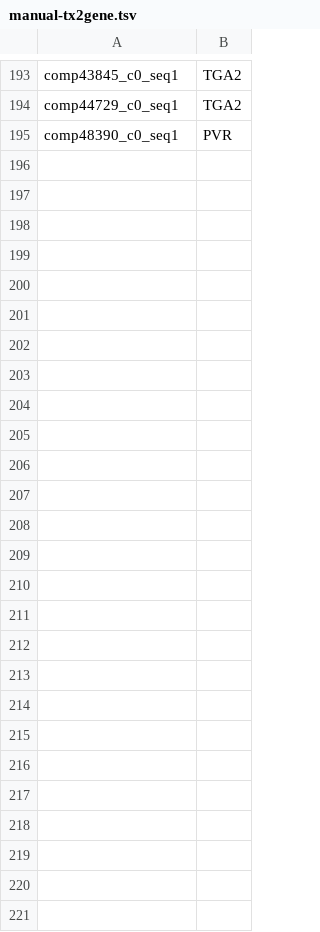
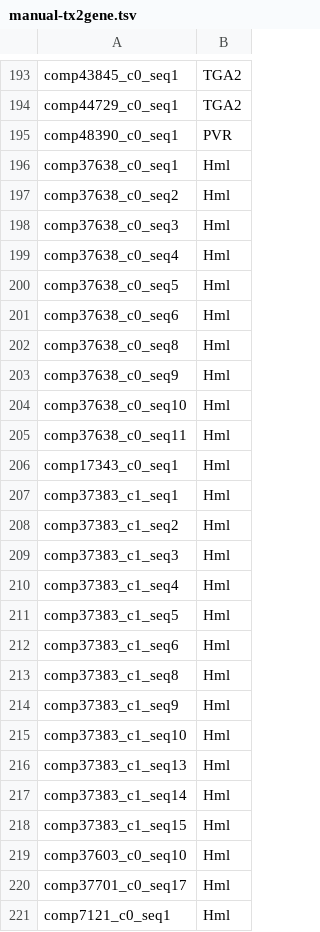
Before and after one commit to NBISweden/SMS-21-5568-cray, a TSV file: data/manual-tx2gene.tsv, drawn as a sheet; only a part is shown, gaps mark what is left out.

Commit message:
Add Hml transcript to manual tx2gene list

```diff
--- a/data/manual-tx2gene.tsv
+++ b/data/manual-tx2gene.tsv
@@ -195 +195,27 @@ comp44729_c0_seq1	TGA2
 comp48390_c0_seq1	PVR
+comp37638_c0_seq1	Hml
+comp37638_c0_seq2	Hml
+comp37638_c0_seq3	Hml
+comp37638_c0_seq4	Hml
+comp37638_c0_seq5	Hml
+comp37638_c0_seq6	Hml
+comp37638_c0_seq8	Hml
+comp37638_c0_seq9	Hml
+comp37638_c0_seq10	Hml
+comp37638_c0_seq11	Hml
+comp17343_c0_seq1	Hml
+comp37383_c1_seq1	Hml
+comp37383_c1_seq2	Hml
+comp37383_c1_seq3	Hml
+comp37383_c1_seq4	Hml
+comp37383_c1_seq5	Hml
+comp37383_c1_seq6	Hml
+comp37383_c1_seq8	Hml
+comp37383_c1_seq9	Hml
+comp37383_c1_seq10	Hml
+comp37383_c1_seq13	Hml
+comp37383_c1_seq14	Hml
+comp37383_c1_seq15	Hml
+comp37603_c0_seq10	Hml
+comp37701_c0_seq17	Hml
+comp7121_c0_seq1	Hml
```
